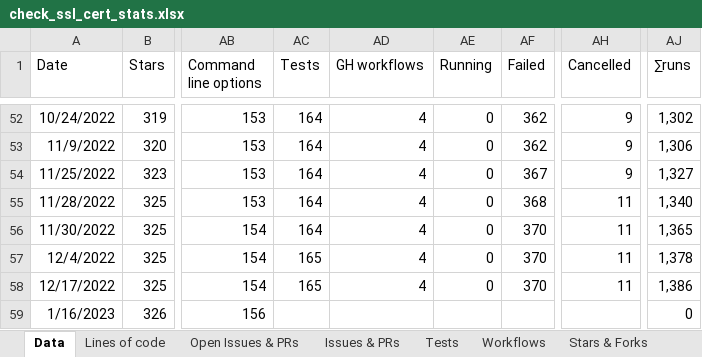
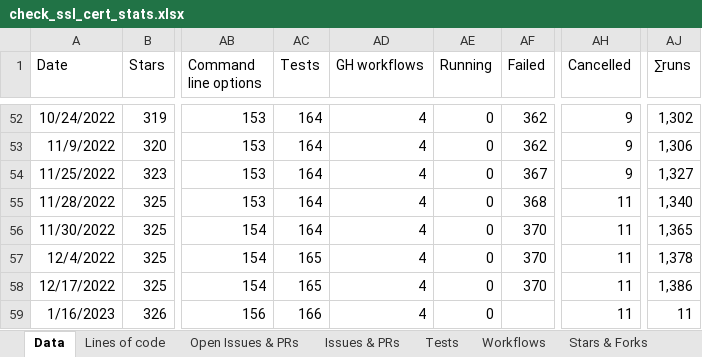
Before and after one commit to matteocorti/check_ssl_cert, an Excel workbook: varia/check_ssl_cert_stats.xlsx, sheet Data, drawn as a sheet; only a part is shown, gaps mark what is left out; values as stored, in another font and other column widths than the file's, no borders; table styles not drawn; the diff names each change by its address in the sheet, - before the commit and + after, or states it on an @@ line.

Commit message:
Removed another incosistent test

```diff
--- a/varia/check_ssl_cert_stats.xlsx (sheet Data)
+++ b/varia/check_ssl_cert_stats.xlsx (sheet Data)
-AC59 (Tests): (empty)
+AC59 (Tests): 166
-AD59 (GH workflows): (empty)
+AD59 (GH workflows): 4
-AE59 (Running): (empty)
+AE59 (Running): 0
-AH59 (Cancelled): (empty)
+AH59 (Cancelled): 11
-AJ59 (∑runs): 0
+AJ59 (∑runs): 11
```
Also changed, not shown: charts or pictures, 1 other file.
